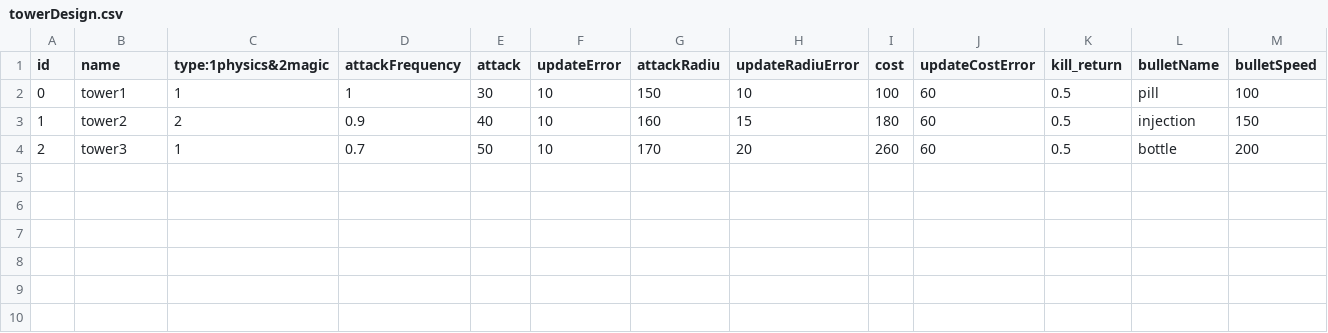
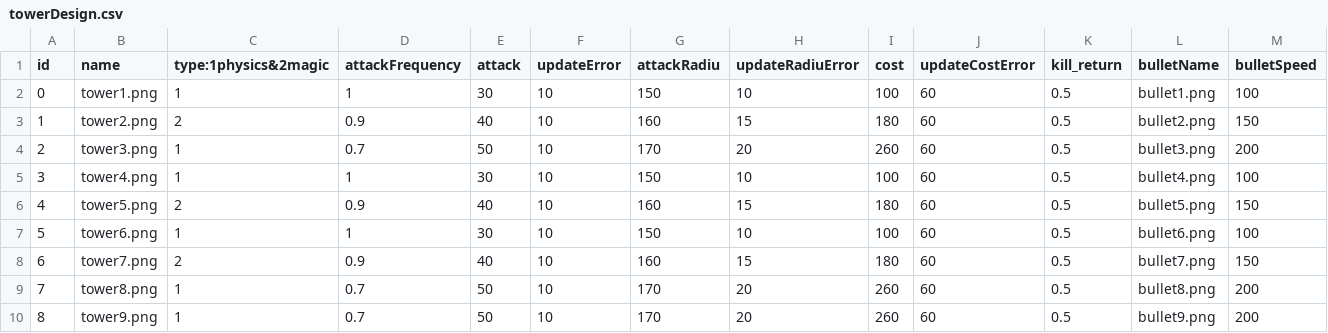
Before and after one commit to babyloli/baby, a CSV file: Resources/data/towerDesign.csv, drawn as a sheet.

Commit message:
reconstruct tower by csv file

```diff
--- a/Resources/data/towerDesign.csv
+++ b/Resources/data/towerDesign.csv
@@ -1,4 +1,10 @@
 id,name,type:1physics&2magic,attackFrequency,attack,updateError,attackRadiu,updateRadiuError,cost,updateCostError,kill_return,bulletName,bulletSpeed
-0,tower1,1,1,30,10,150,10,100,60,0.5,pill,100
-1,tower2,2,0.9,40,10,160,15,180,60,0.5,injection,150
-2,tower3,1,0.7,50,10,170,20,260,60,0.5,bottle,200
+0,tower1.png,1,1,30,10,150,10,100,60,0.5,bullet1.png,100
+1,tower2.png,2,0.9,40,10,160,15,180,60,0.5,bullet2.png,150
+2,tower3.png,1,0.7,50,10,170,20,260,60,0.5,bullet3.png,200
+3,tower4.png,1,1,30,10,150,10,100,60,0.5,bullet4.png,100
+4,tower5.png,2,0.9,40,10,160,15,180,60,0.5,bullet5.png,150
+5,tower6.png,1,1,30,10,150,10,100,60,0.5,bullet6.png,100
+6,tower7.png,2,0.9,40,10,160,15,180,60,0.5,bullet7.png,150
+7,tower8.png,1,0.7,50,10,170,20,260,60,0.5,bullet8.png,200
+8,tower9.png,1,0.7,50,10,170,20,260,60,0.5,bullet9.png,200
```
Also changed, not shown: 23 other files.
